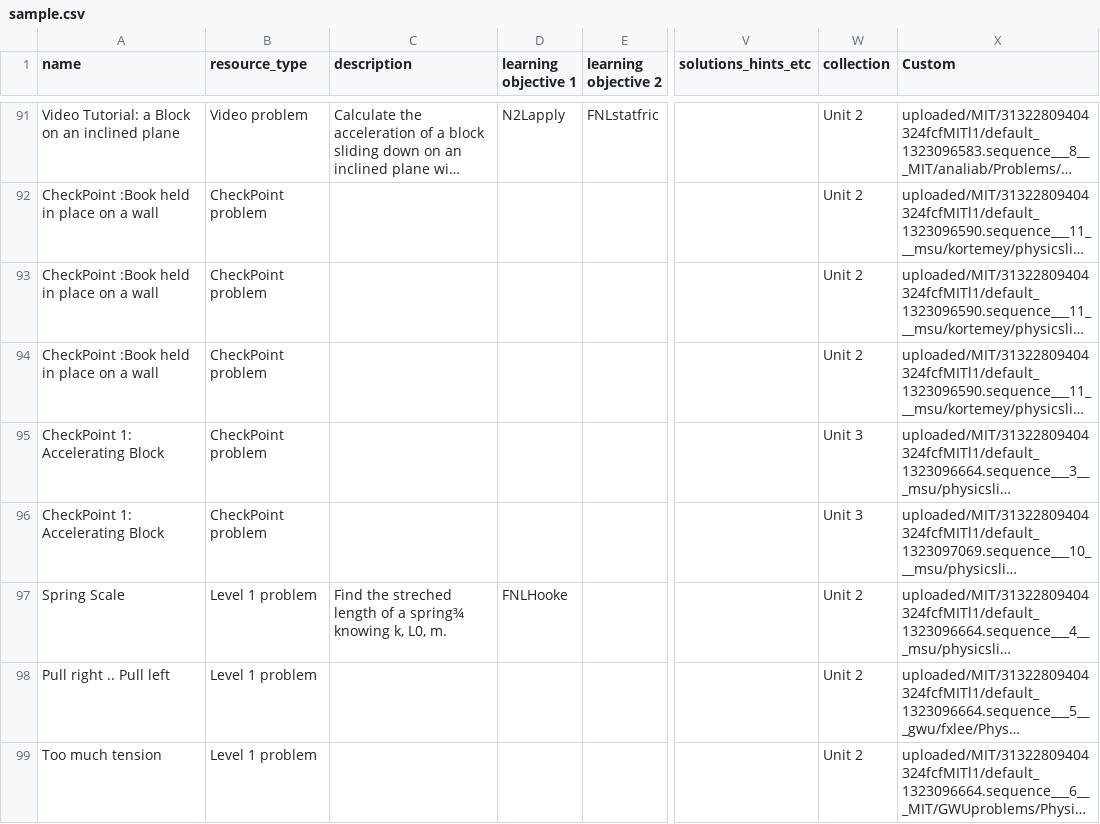
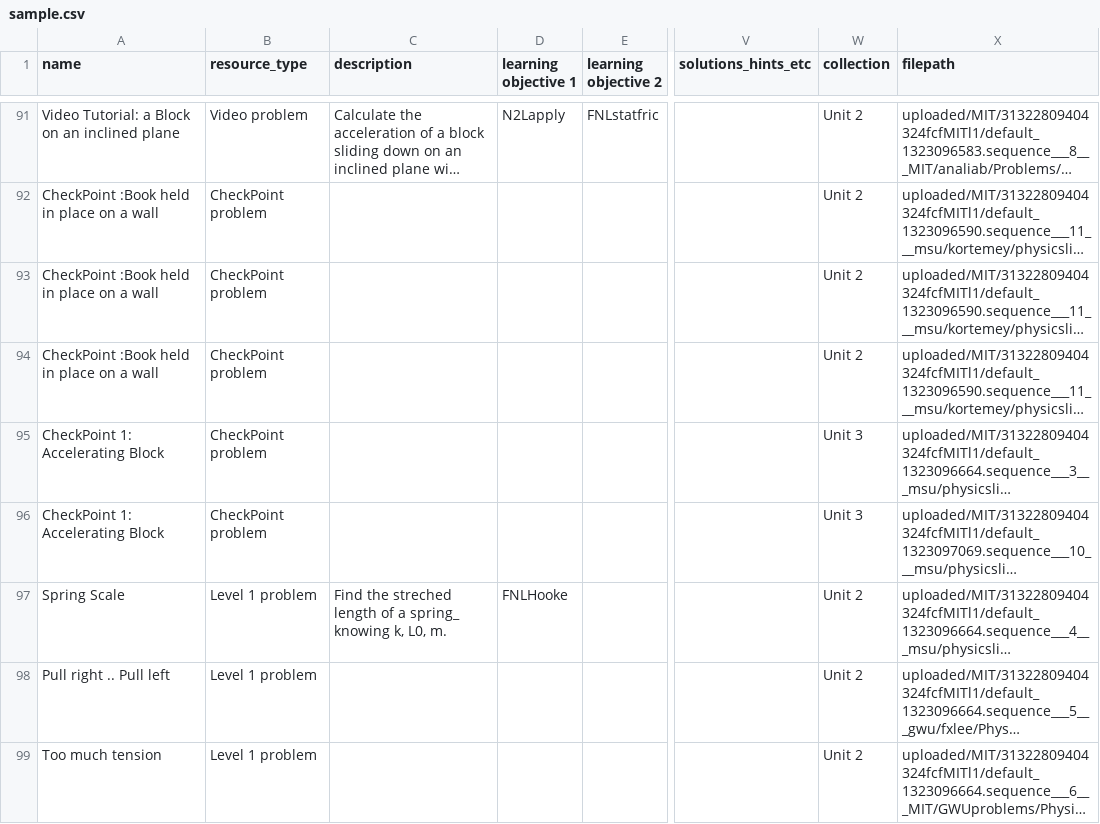
Before and after one commit to Colin-Fredericks/edx_resource_bank, a CSV file: utils/sample.csv, drawn as a sheet; only a part is shown, gaps mark what is left out; long unchanged cells end in …; the diff covers the shown part only; the diff names each change by its address in the sheet, - before the commit and + after, or states it on an @@ line.

```diff
--- a/utils/sample.csv
+++ b/utils/sample.csv
-X1: Custom
+X1: filepath
-C97 (description): …of a spring¾ knowing k,…
+C97 (description): …of a spring_ knowing k,…
```
Also changed, not shown: 19 edited cells elsewhere in this file, 1 other file.
